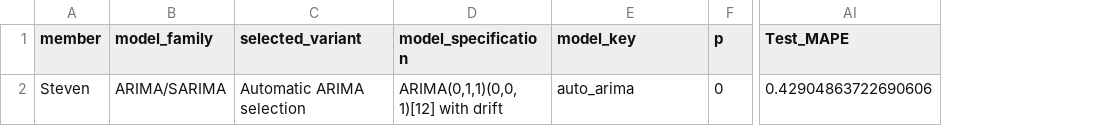
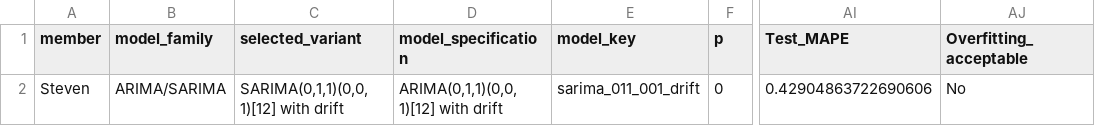
Before and after one commit to Stevenfoo061001/BMMS2094-Statistics-for-Data-Science, a CSV file: CPI_Forecasting_Project/output/member_C_accuracy.csv, drawn as a sheet; only a part is shown, gaps mark what is left out; the diff names each change by its address in the sheet, - before the commit and + after, or states it on an @@ line.

```diff
--- a/CPI_Forecasting_Project/output/member_C_accuracy.csv
+++ b/CPI_Forecasting_Project/output/member_C_accuracy.csv
+column AJ (Overfitting_acceptable), row 2: No
-C2 (selected_variant): Automatic ARIMA selection
+C2 (selected_variant): SARIMA(0,1,1)(0,0,1)[12] with drift
-E2 (model_key): auto_arima
+E2 (model_key): sarima_011_001_drift
```
Also changed, not shown: CPI_Forecasting_Project/output/eligible_model_comparison.csv, CPI_Forecasting_Project/output/member_A_accuracy.csv, 5 other files.
